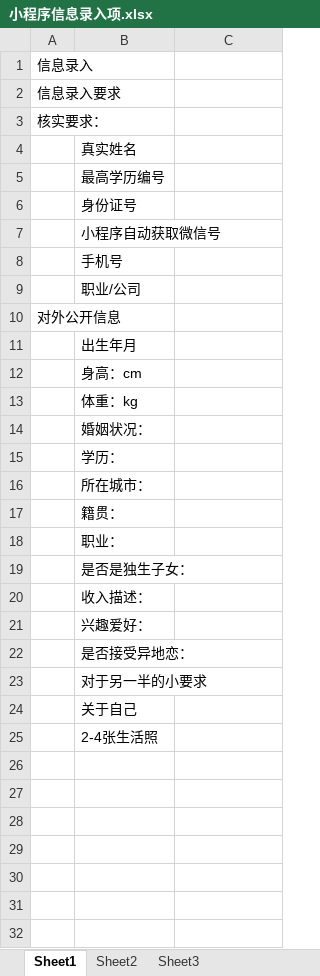
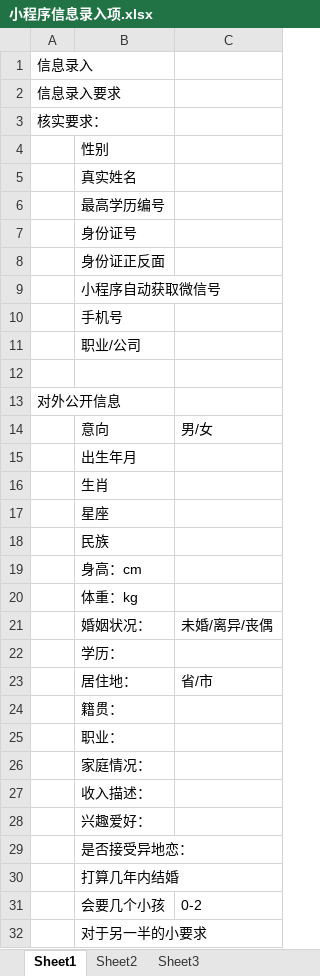
Before and after one commit to mikegu007/resume, an Excel workbook: document/面向对象找对象/小程序信息录入项.xlsx, sheet Sheet1, drawn as a sheet; only a part is shown; the shorter side is filled out with more unchanged rows; values as stored, in another font and other column widths than the file's, no borders; removed rows and columns are numbered as before the commit, all else as after; the diff covers the shown part only; the diff names each change by its address in the sheet, - before the commit and + after, or states it on an @@ line.

Commit message:
字段升级

```diff
--- a/document/面向对象找对象/小程序信息录入项.xlsx (sheet Sheet1)
+++ b/document/面向对象找对象/小程序信息录入项.xlsx (sheet Sheet1)
+row 4:  | 性别
+row 8:  | 身份证正反面
+row 12: (empty)
+row 14:  | 意向 | 男/女
+row 16:  | 生肖
+row 17:  | 星座
+row 18:  | 民族
-C21: (empty)
+C21: 未婚/离异/丧偶
-row 16:  | 所在城市：
+row 23:  | 居住地： | 省/市
-B26: 是否是独生子女：
+B26: 家庭情况：
+row 30:  | 打算几年内结婚
+row 31:  | 会要几个小孩 | 0-2
```
Also changed, not shown: 6 added rows elsewhere in this sheet.
